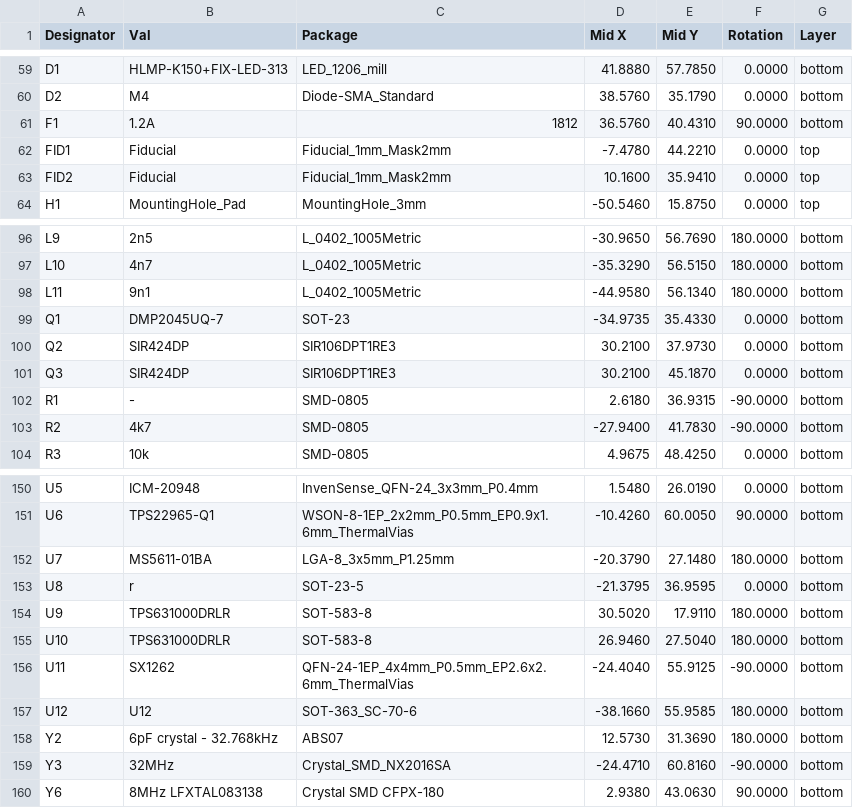
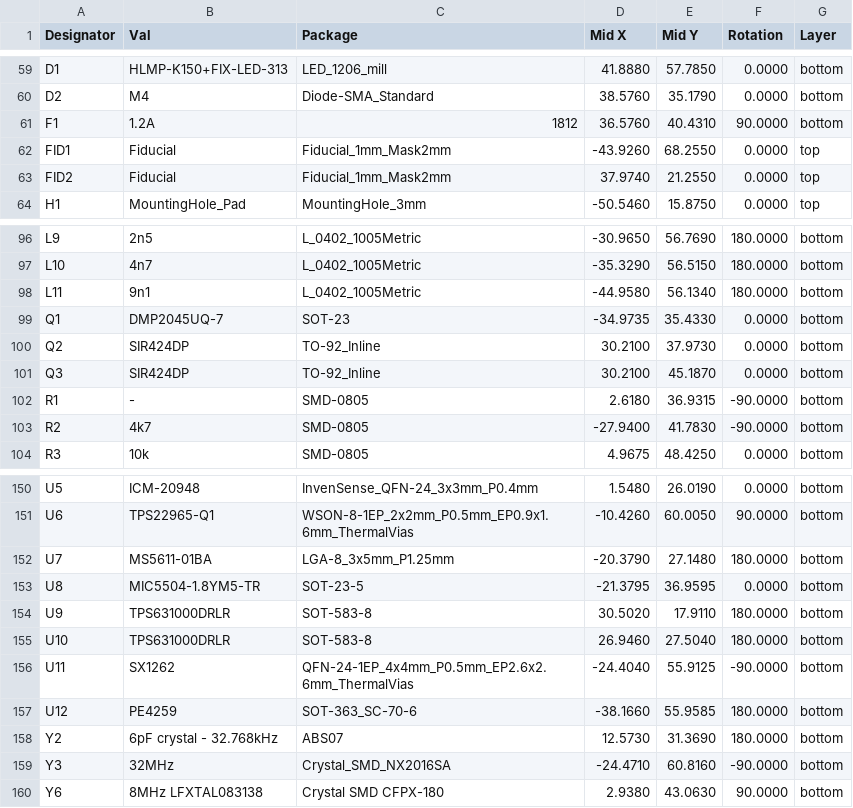
Before and after one commit to mlab-modules/DATALOGGER02A, a CSV file: hw/cam_profi/assembly/PnP/DATALOGGER02_cpl_both_pos.csv, drawn as a sheet; only a part is shown, gaps mark what is left out.

```diff
--- a/hw/cam_profi/assembly/PnP/DATALOGGER02_cpl_both_pos.csv
+++ b/hw/cam_profi/assembly/PnP/DATALOGGER02_cpl_both_pos.csv
@@ -61,4 +61,4 @@ Designator,Val,Package,Mid X,Mid Y,Rotation,Layer
 "F1","1.2A","1812",36.5760,40.4310,90.0000,bottom
-"FID1","Fiducial","Fiducial_1mm_Mask2mm",-7.4780,44.2210,0.0000,top
-"FID2","Fiducial","Fiducial_1mm_Mask2mm",10.1600,35.9410,0.0000,top
+"FID1","Fiducial","Fiducial_1mm_Mask2mm",-43.9260,68.2550,0.0000,top
+"FID2","Fiducial","Fiducial_1mm_Mask2mm",37.9740,21.2550,0.0000,top
 "H1","MountingHole_Pad","MountingHole_3mm",-50.5460,15.8750,0.0000,top
@@ -99,4 +99,4 @@ Designator,Val,Package,Mid X,Mid Y,Rotation,Layer
 "Q1","DMP2045UQ-7","SOT-23",-34.9735,35.4330,0.0000,bottom
-"Q2","SIR424DP","SIR106DPT1RE3",30.2100,37.9730,0.0000,bottom
-"Q3","SIR424DP","SIR106DPT1RE3",30.2100,45.1870,0.0000,bottom
+"Q2","SIR424DP","TO-92_Inline",30.2100,37.9730,0.0000,bottom
+"Q3","SIR424DP","TO-92_Inline",30.2100,45.1870,0.0000,bottom
 "R1","-","SMD-0805",2.6180,36.9315,-90.0000,bottom
@@ -152,3 +152,3 @@ Designator,Val,Package,Mid X,Mid Y,Rotation,Layer
 "U7","MS5611-01BA","LGA-8_3x5mm_P1.25mm",-20.3790,27.1480,180.0000,bottom
-"U8","r","SOT-23-5",-21.3795,36.9595,0.0000,bottom
+"U8","MIC5504-1.8YM5-TR","SOT-23-5",-21.3795,36.9595,0.0000,bottom
 "U9","TPS631000DRLR","SOT-583-8",30.5020,17.9110,180.0000,bottom
@@ -156,3 +156,3 @@ Designator,Val,Package,Mid X,Mid Y,Rotation,Layer
 "U11","SX1262","QFN-24-1EP_4x4mm_P0.5mm_EP2.6x2.6mm_ThermalVias",-24.4040,55.9125,-90.0000,bottom
-"U12","U12","SOT-363_SC-70-6",-38.1660,55.9585,180.0000,bottom
+"U12","PE4259","SOT-363_SC-70-6",-38.1660,55.9585,180.0000,bottom
 "Y2","6pF crystal - 32.768kHz","ABS07",12.5730,31.3690,180.0000,bottom
```
Also changed, not shown: hw/cam_profi/assembly/DATALOGGER02-bom.csv, hw/cam_profi/assembly/DATALOGGER02-bom_nogroup.csv, 39 other files.
